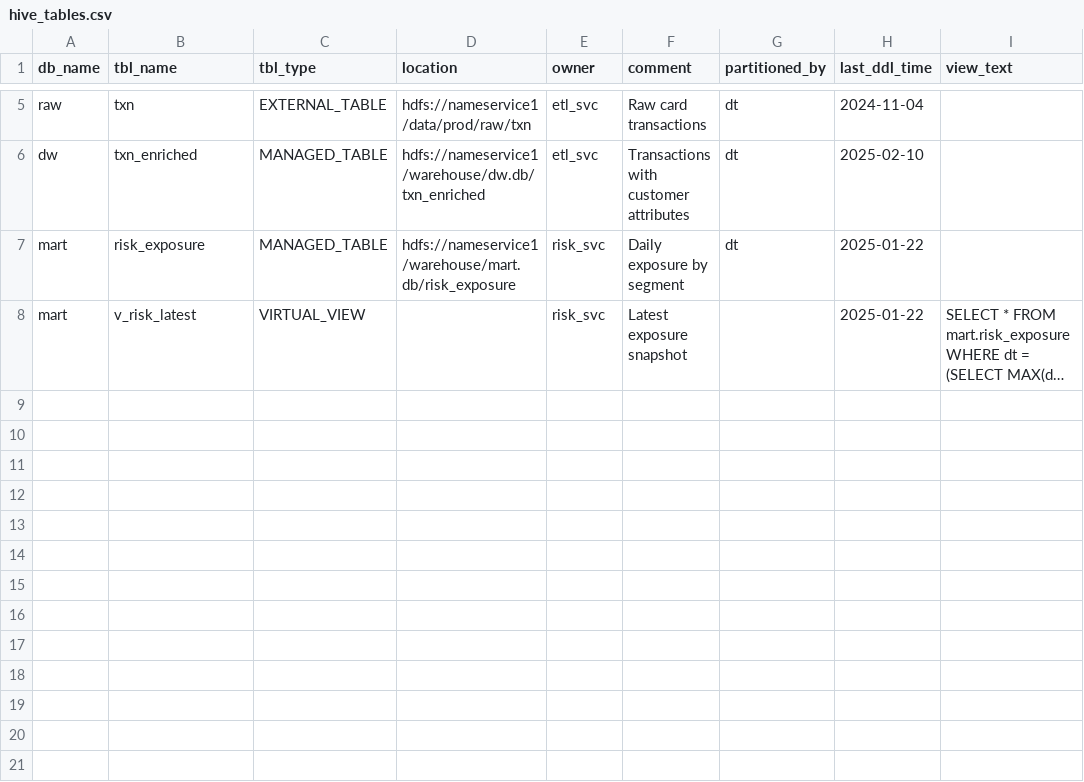
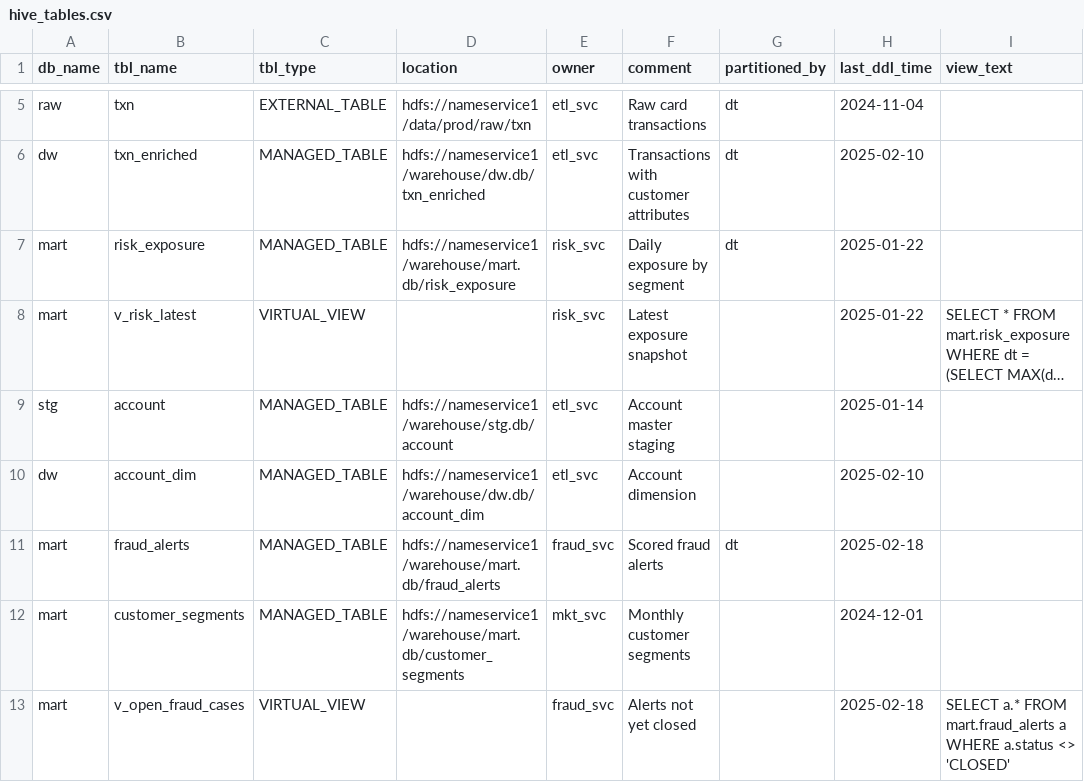
Before and after one commit to prasanjitmansingh/UI_Tool, a CSV file: sample_data/abinitio/metastore/hive_tables.csv, drawn as a sheet; only a part is shown, gaps mark what is left out; long unchanged cells end in …; the diff names each change by its address in the sheet, - before the commit and + after, or states it on an @@ line.

```diff
--- a/sample_data/abinitio/metastore/hive_tables.csv
+++ b/sample_data/abinitio/metastore/hive_tables.csv
+row 9: stg | account | MANAGED_TABLE | hdfs://nameservice1/warehouse/stg.db/account | etl_svc | Account master staging |  | 2025-01-14
+row 10: dw | account_dim | MANAGED_TABLE | hdfs://nameservice1/warehouse/dw.db/account_dim | etl_svc | Account dimension |  | 2025-02-10
+row 11: mart | fraud_alerts | MANAGED_TABLE | hdfs://nameservice1/warehouse/mart.db/fraud_alerts | fraud_svc | Scored fraud alerts | dt | 2025-02-18
+row 12: mart | customer_segments | MANAGED_TABLE | hdfs://nameservice1/warehouse/mart.db/customer_segments | mkt_svc | Monthly customer segments |  | 2024-12-01
+row 13: mart | v_open_fraud_cases | VIRTUAL_VIEW |  | fraud_svc | Alerts not yet closed |  | 2025-02-18 | SELECT a.* FROM mart.fraud_alerts a WHERE a.status <> 'CLOSED'
```
Also changed, not shown: sample_data/abinitio/scheduler/controlm.csv, sample_data/mainframe/dbc/tablesv.csv, 22 other files.
